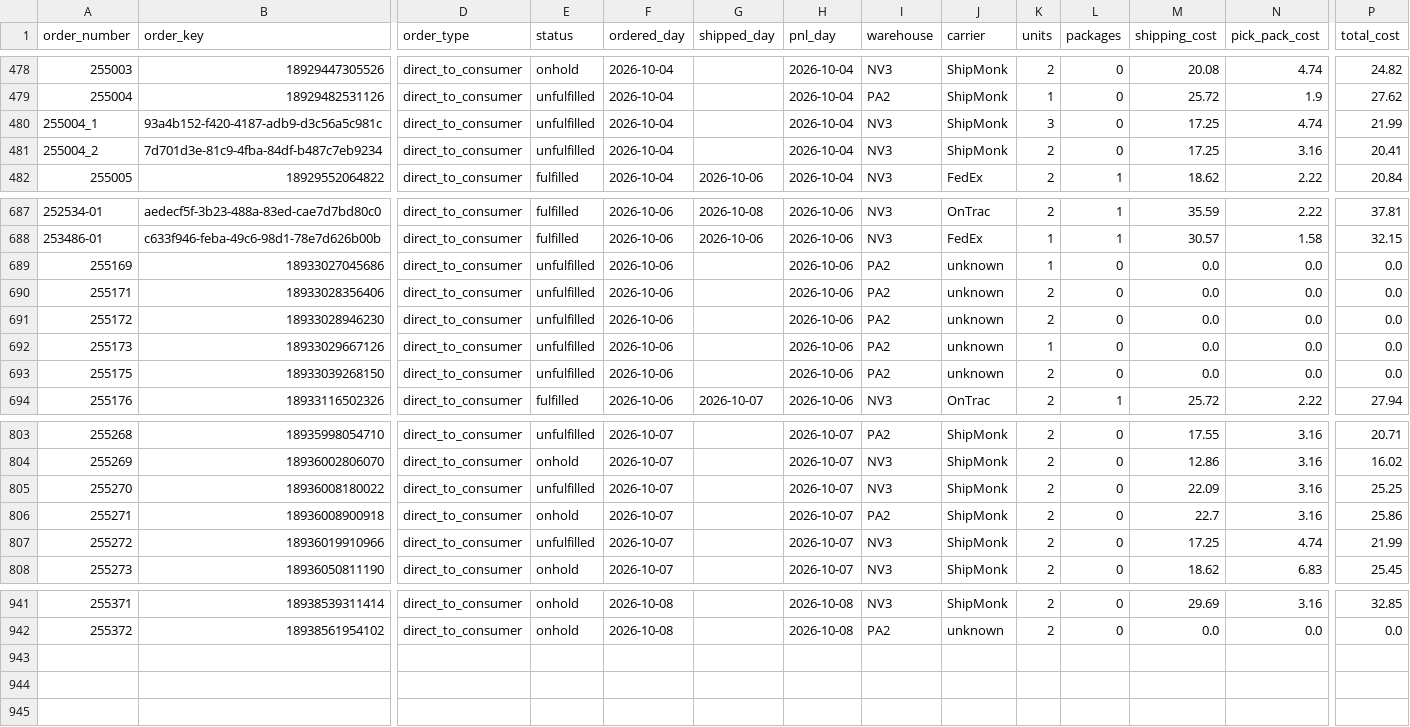
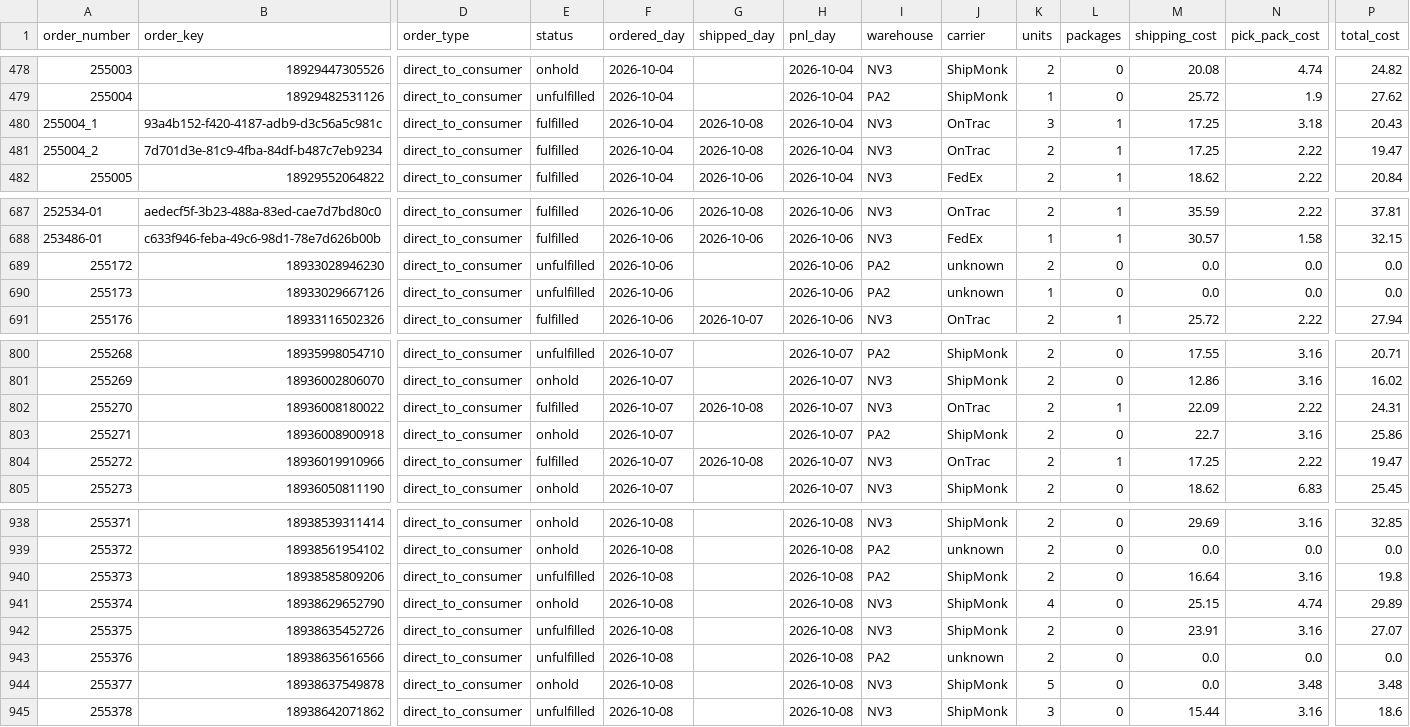
Before and after one commit to taitran-star/ctu-fin-sync-8x2k, a CSV file: data/shipmonk_orders/2026-10.csv, drawn as a sheet; only a part is shown, gaps mark what is left out; removed rows and columns are numbered as before the commit, all else as after; rows hold the shown columns only; the diff covers the shown part only; the diff names each change by its address in the sheet, - before the commit and + after, or states it on an @@ line.

```diff
--- a/data/shipmonk_orders/2026-10.csv
+++ b/data/shipmonk_orders/2026-10.csv
-E480:E481 (status): unfulfilled
+E480:E481 (status): fulfilled
-G480:G481 (shipped_day): (empty)
+G480:G481 (shipped_day): 2026-10-08
-J480:J481 (carrier): ShipMonk
+J480:J481 (carrier): OnTrac
-L480:L481 (packages): 0
+L480:L481 (packages): 1
-N480 (pick_pack_cost): 4.74
+N480 (pick_pack_cost): 3.18
-P480 (total_cost): 21.99
+P480 (total_cost): 20.43
-N481 (pick_pack_cost): 3.16
+N481 (pick_pack_cost): 2.22
-P481 (total_cost): 20.41
+P481 (total_cost): 19.47
-row 689: 255169 | 18933027045686 | direct_to_consumer | unfulfilled | 2026-10-06 |  | 2026-10-06 | PA2 | unknown | 1 | 0 | 0.0 | 0.0 | 0.0
-row 690: 255171 | 18933028356406 | direct_to_consumer | unfulfilled | 2026-10-06 |  | 2026-10-06 | PA2 | unknown | 2 | 0 | 0.0 | 0.0 | 0.0
-row 693: 255175 | 18933039268150 | direct_to_consumer | unfulfilled | 2026-10-06 |  | 2026-10-06 | PA2 | unknown | 2 | 0 | 0.0 | 0.0 | 0.0
-E802 (status): unfulfilled
+E802 (status): fulfilled
-G802 (shipped_day): (empty)
+G802 (shipped_day): 2026-10-08
-J802 (carrier): ShipMonk
+J802 (carrier): OnTrac
-L802 (packages): 0
+L802 (packages): 1
-N802 (pick_pack_cost): 3.16
+N802 (pick_pack_cost): 2.22
-P802 (total_cost): 25.25
+P802 (total_cost): 24.31
-E804 (status): unfulfilled
+E804 (status): fulfilled
-G804 (shipped_day): (empty)
+G804 (shipped_day): 2026-10-08
-J804 (carrier): ShipMonk
+J804 (carrier): OnTrac
-L804 (packages): 0
+L804 (packages): 1
-N804 (pick_pack_cost): 4.74
+N804 (pick_pack_cost): 2.22
-P804 (total_cost): 21.99
+P804 (total_cost): 19.47
+row 940: 255373 | 18938585809206 | direct_to_consumer | unfulfilled | 2026-10-08 |  | 2026-10-08 | PA2 | ShipMonk | 2 | 0 | 16.64 | 3.16 | 19.8
+row 941: 255374 | 18938629652790 | direct_to_consumer | onhold | 2026-10-08 |  | 2026-10-08 | NV3 | ShipMonk | 4 | 0 | 25.15 | 4.74 | 29.89
+row 942: 255375 | 18938635452726 | direct_to_consumer | unfulfilled | 2026-10-08 |  | 2026-10-08 | NV3 | ShipMonk | 2 | 0 | 23.91 | 3.16 | 27.07
+row 943: 255376 | 18938635616566 | direct_to_consumer | unfulfilled | 2026-10-08 |  | 2026-10-08 | PA2 | unknown | 2 | 0 | 0.0 | 0.0 | 0.0
+row 944: 255377 | 18938637549878 | direct_to_consumer | onhold | 2026-10-08 |  | 2026-10-08 | NV3 | ShipMonk | 5 | 0 | 0.0 | 3.48 | 3.48
+row 945: 255378 | 18938642071862 | direct_to_consumer | unfulfilled | 2026-10-08 |  | 2026-10-08 | NV3 | ShipMonk | 3 | 0 | 15.44 | 3.16 | 18.6
```
Also changed, not shown: 18 edited cells elsewhere in this file, 1 other file.
